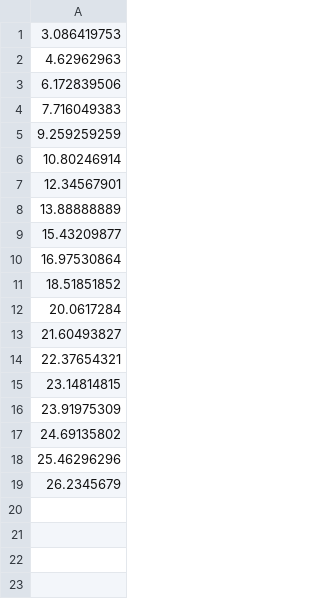
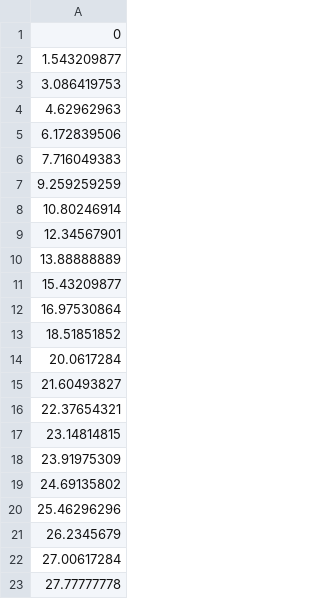
Before and after one commit to waking999/machine_learning, a CSV file: AOA/work/E0a.txt_shuffle.csv_train_x0.csv, drawn as a sheet; the diff names each change by its address in the sheet, - before the commit and + after, or states it on an @@ line.

Commit message:
AOA 2.5.4.2: not use discrete x as curvx, but use train x as curvex

```diff
--- a/AOA/work/E0a.txt_shuffle.csv_train_x0.csv
+++ b/AOA/work/E0a.txt_shuffle.csv_train_x0.csv
+row 1: 0
+row 2: 1.543209877
+row 22: 27.00617284
+row 23: 27.77777778
```
Also changed, not shown: 25 other files.
